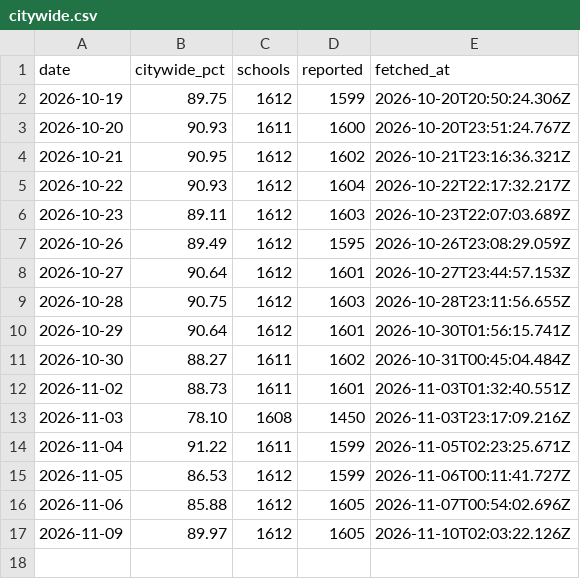
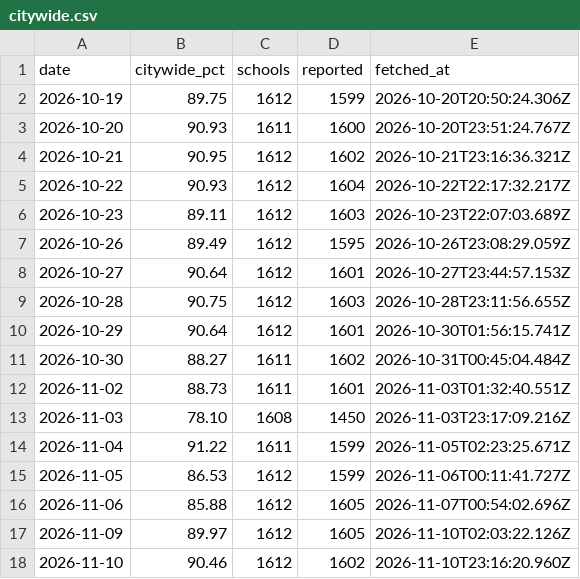
Before and after one commit to ajroberts0417/nyc-attendance, a CSV file: data/citywide.csv, drawn as a sheet; the diff names each change by its address in the sheet, - before the commit and + after, or states it on an @@ line.

```diff
--- a/data/citywide.csv
+++ b/data/citywide.csv
+row 18: 2026-11-10 | 90.46 | 1612 | 1602 | 2026-11-10T23:16:20.960Z
```
Also changed, not shown: 1 other file.
